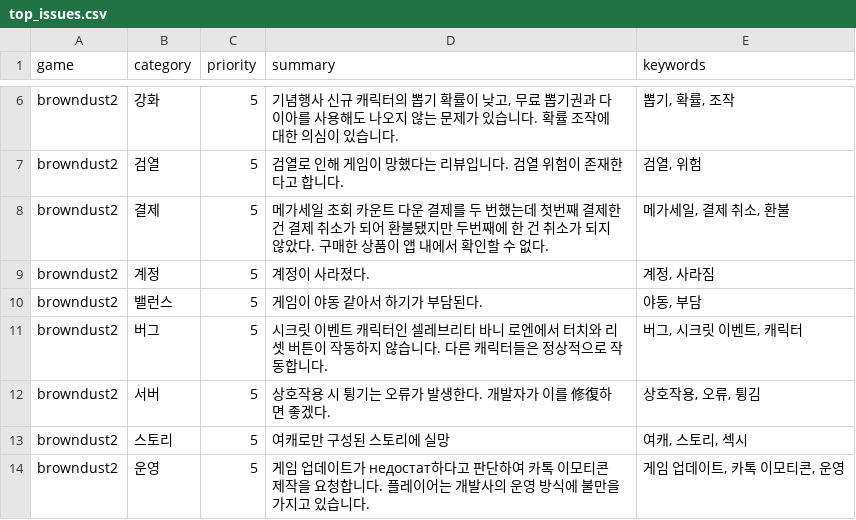
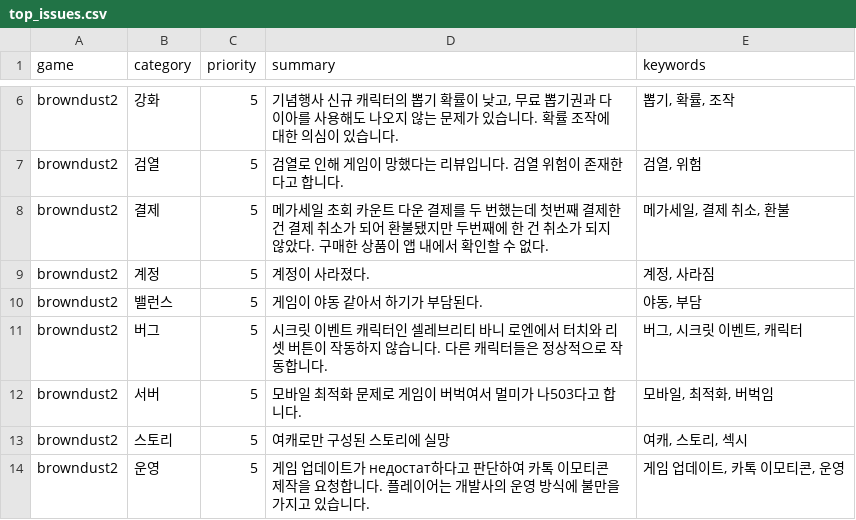
Before and after one commit to roid-eng/game-voc-analyzer, a CSV file: data/top_issues.csv, drawn as a sheet; only a part is shown, gaps mark what is left out.

```diff
--- a/data/top_issues.csv
+++ b/data/top_issues.csv
@@ -11,3 +11,3 @@ browndust2,밸런스,5,게임이 야동 같아서 하기가 부담된다.,"야
 browndust2,버그,5,시크릿 이벤트 캐릭터인 셀레브리티 바니 로엔에서 터치와 리셋 버튼이 작동하지 않습니다. 다른 캐릭터들은 정상적으로 작동합니다.,"버그, 시크릿 이벤트, 캐릭터"
-browndust2,서버,5,상호작용 시 튕기는 오류가 발생한다. 개발자가 이를 修復하면 좋겠다.,"상호작용, 오류, 튕김"
+browndust2,서버,5,모바일 최적화 문제로 게임이 버벅여서 멀미가 나503다고 합니다.,"모바일, 최적화, 버벅임"
 browndust2,스토리,5,여캐로만 구성된 스토리에 실망,"여캐, 스토리, 섹시"
```
Also changed, not shown: data/reviews.csv, 1 other file.
